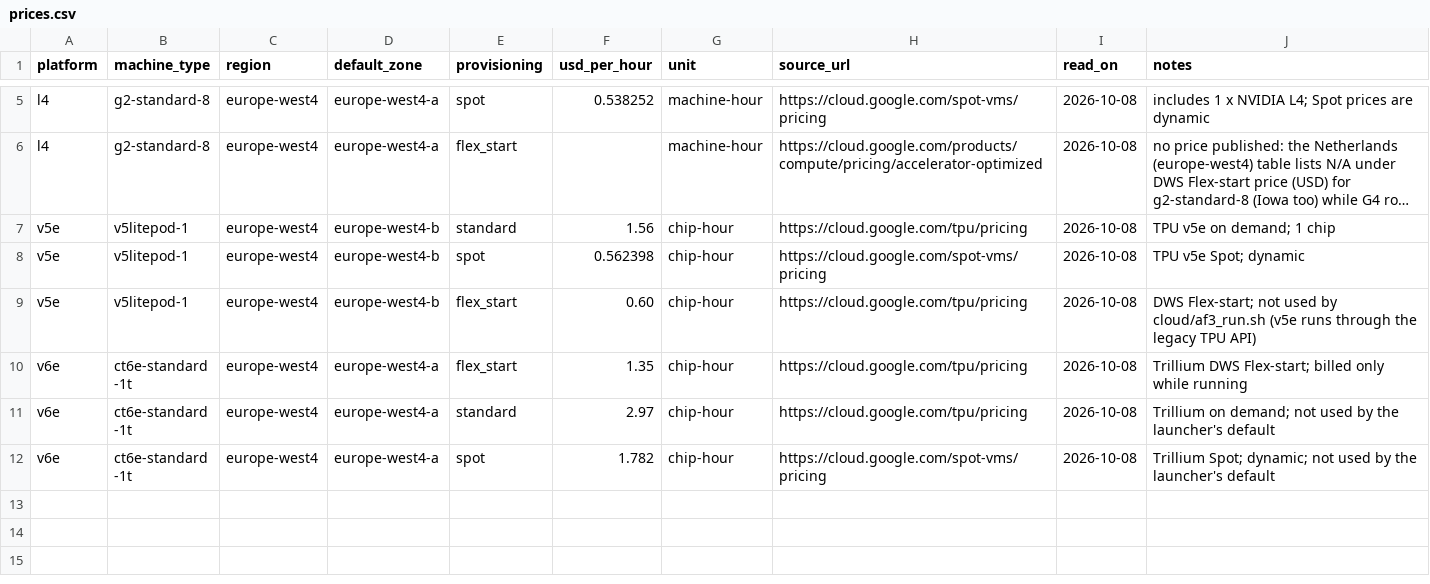
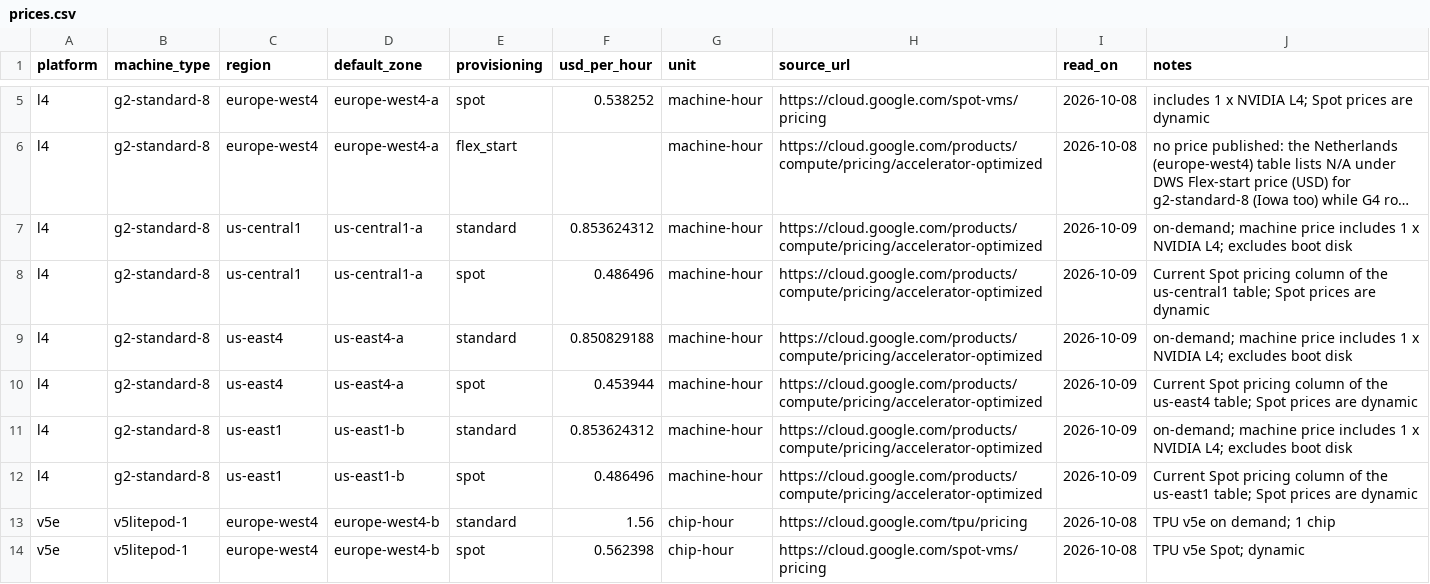
Before and after one commit to lorenzopazienza/alphafold-on-tpu, a CSV file: cloud/prices.csv, drawn as a sheet; only a part is shown, gaps mark what is left out; the shorter side is filled out with more unchanged rows; long unchanged cells end in …; the diff names each change by its address in the sheet, - before the commit and + after, or states it on an @@ line.

Commit message:
Add L4 device check fix, multi-zone fallback, second v5e bisection plan, upstream bug draft

```diff
--- a/cloud/prices.csv
+++ b/cloud/prices.csv
+row 7: l4 | g2-standard-8 | us-central1 | us-central1-a | standard | 0.853624312 | machine-hour | https://cloud.google.com/products/compute/pricing/accelerator-optimized | 2026-10-09 | on-demand; machine price includes 1 x NVIDIA L4; excludes boot disk
+row 8: l4 | g2-standard-8 | us-central1 | us-central1-a | spot | 0.486496 | machine-hour | https://cloud.google.com/products/compute/pricing/accelerator-optimized | 2026-10-09 | Current Spot pricing column of the us-central1 table; Spot prices are dynamic
+row 9: l4 | g2-standard-8 | us-east4 | us-east4-a | standard | 0.850829188 | machine-hour | https://cloud.google.com/products/compute/pricing/accelerator-optimized | 2026-10-09 | on-demand; machine price includes 1 x NVIDIA L4; excludes boot disk
+row 10: l4 | g2-standard-8 | us-east4 | us-east4-a | spot | 0.453944 | machine-hour | https://cloud.google.com/products/compute/pricing/accelerator-optimized | 2026-10-09 | Current Spot pricing column of the us-east4 table; Spot prices are dynamic
+row 11: l4 | g2-standard-8 | us-east1 | us-east1-b | standard | 0.853624312 | machine-hour | https://cloud.google.com/products/compute/pricing/accelerator-optimized | 2026-10-09 | on-demand; machine price includes 1 x NVIDIA L4; excludes boot disk
+row 12: l4 | g2-standard-8 | us-east1 | us-east1-b | spot | 0.486496 | machine-hour | https://cloud.google.com/products/compute/pricing/accelerator-optimized | 2026-10-09 | Current Spot pricing column of the us-east1 table; Spot prices are dynamic
```
Also changed, not shown: 12 other files.
